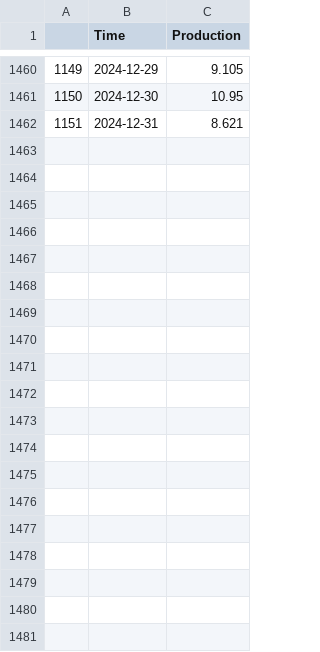
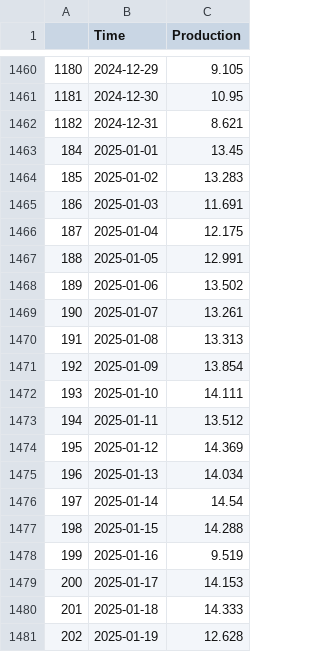
Before and after one commit to indapa/SolarProduction, a CSV file: solar_production.csv, drawn as a sheet; only a part is shown, gaps mark what is left out; the diff covers the shown part only; the diff names each change by its address in the sheet, - before the commit and + after, or states it on an @@ line.

Commit message:
updated default index for year selection in sidebar; added Jan 2025 data

```diff
--- a/solar_production.csv
+++ b/solar_production.csv
@@ column A renumbered between rows 2 and 1462 @@
+row 1463: 184 | 2025-01-01 | 13.45
+row 1464: 185 | 2025-01-02 | 13.283
+row 1465: 186 | 2025-01-03 | 11.691
+row 1466: 187 | 2025-01-04 | 12.175
+row 1467: 188 | 2025-01-05 | 12.991
+row 1468: 189 | 2025-01-06 | 13.502
+row 1469: 190 | 2025-01-07 | 13.261
+row 1470: 191 | 2025-01-08 | 13.313
+row 1471: 192 | 2025-01-09 | 13.854
+row 1472: 193 | 2025-01-10 | 14.111
+row 1473: 194 | 2025-01-11 | 13.512
+row 1474: 195 | 2025-01-12 | 14.369
+row 1475: 196 | 2025-01-13 | 14.034
+row 1476: 197 | 2025-01-14 | 14.54
+row 1477: 198 | 2025-01-15 | 14.288
+row 1478: 199 | 2025-01-16 | 9.519
+row 1479: 200 | 2025-01-17 | 14.153
+row 1480: 201 | 2025-01-18 | 14.333
+row 1481: 202 | 2025-01-19 | 12.628
```
Also changed, not shown: 12 added rows elsewhere in this file, 1 other file.
